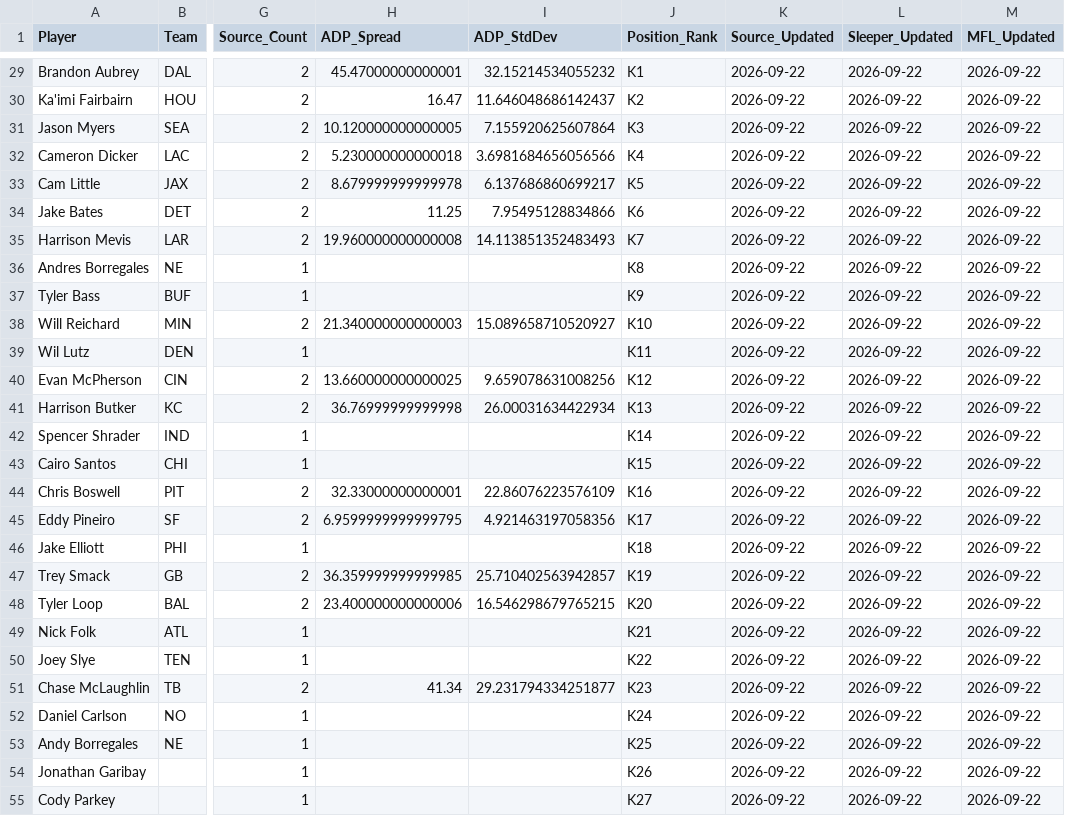
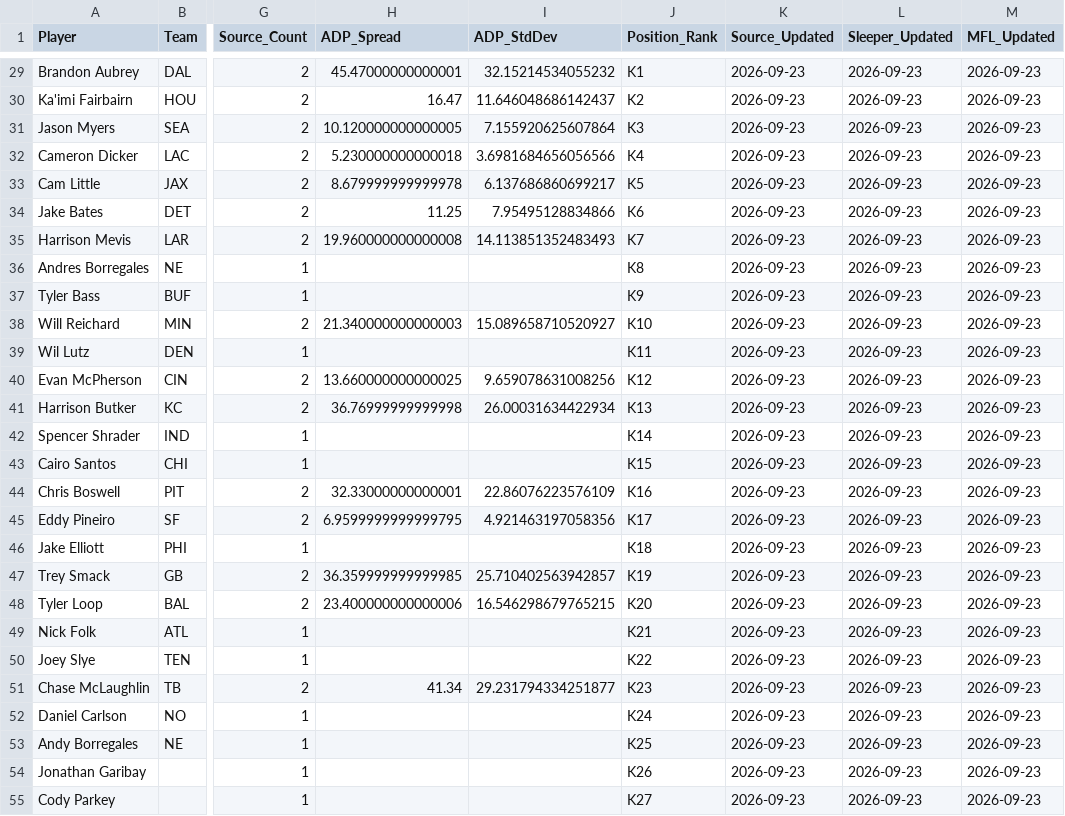
Before and after one commit to RealDiceflame/ProjectFootMoneyball, a CSV file: data/ADP/special_teams_adp_2026.csv, drawn as a sheet; only a part is shown, gaps mark what is left out; the diff covers the shown part only; the diff names each change by its address in the sheet, - before the commit and + after, or states it on an @@ line.

```diff
--- a/data/ADP/special_teams_adp_2026.csv
+++ b/data/ADP/special_teams_adp_2026.csv
-K29:K55 (Source_Updated): 2026-09-22
+K29:K55 (Source_Updated): 2026-09-23
-L29:L55 (Sleeper_Updated): 2026-09-22
+L29:L55 (Sleeper_Updated): 2026-09-23
-M29:M55 (MFL_Updated): 2026-09-22
+M29:M55 (MFL_Updated): 2026-09-23
```
Also changed, not shown: 108 edited cells elsewhere in this file, data/ADP/combined_adp_2026.csv, 7 other files.
